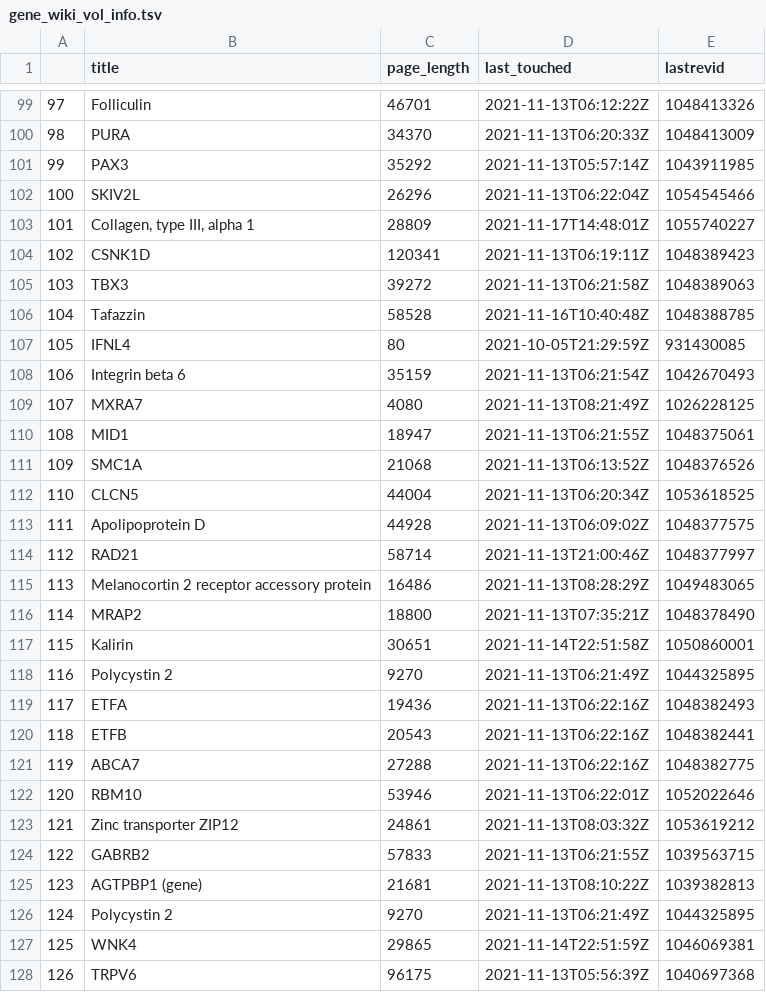
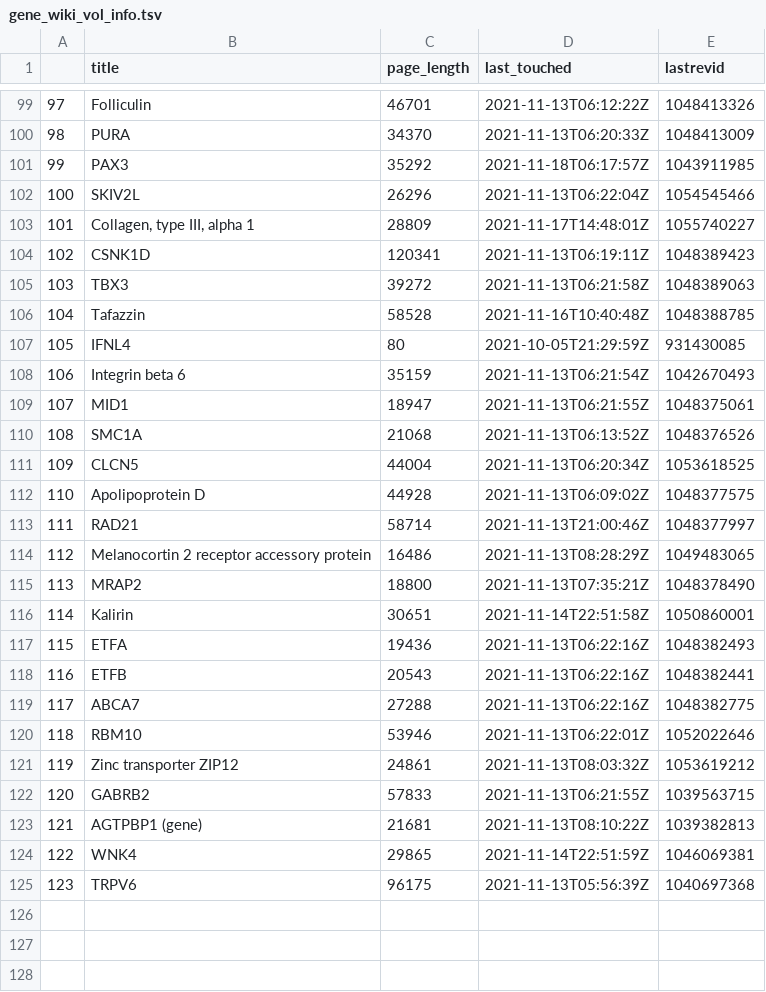
Before and after one commit to janjoy/GeneWiki, a TSV file: results/gene_wiki_vol_info.tsv, drawn as a sheet; only a part is shown, gaps mark what is left out; removed rows and columns are numbered as before the commit, all else as after; the diff names each change by its address in the sheet, - before the commit and + after, or states it on an @@ line.

Commit message:
clean up list for cleaner results

```diff
--- a/results/gene_wiki_vol_info.tsv
+++ b/results/gene_wiki_vol_info.tsv
-D101 (last_touched): 2021-11-13T05:57:14Z
+D101 (last_touched): 2021-11-18T06:17:57Z
-row 109: 107 | MXRA7 | 4080 | 2021-11-13T08:21:49Z | 1026228125
@@ column A renumbered from row 109 down @@
-row 118: 116 | Polycystin 2 | 9270 | 2021-11-13T06:21:49Z | 1044325895
-row 126: 124 | Polycystin 2 | 9270 | 2021-11-13T06:21:49Z | 1044325895
```
Also changed, not shown: data/GeneWikiReviewlist.tsv, 3 other files.
